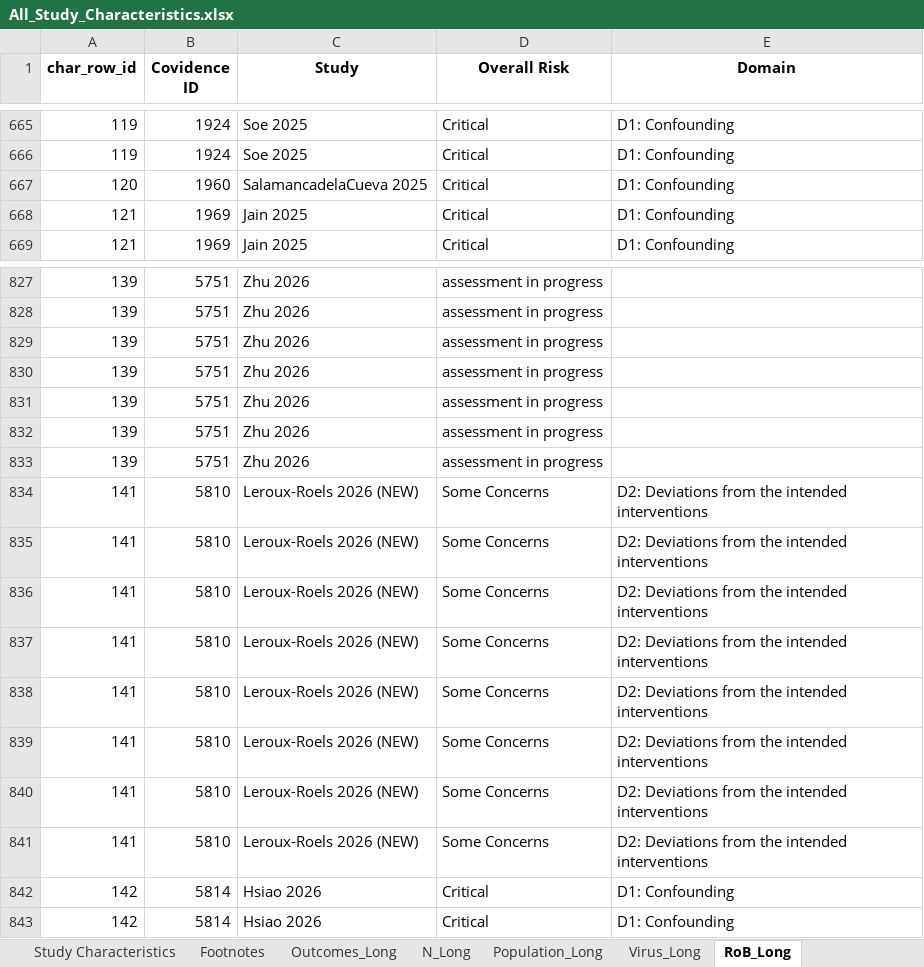
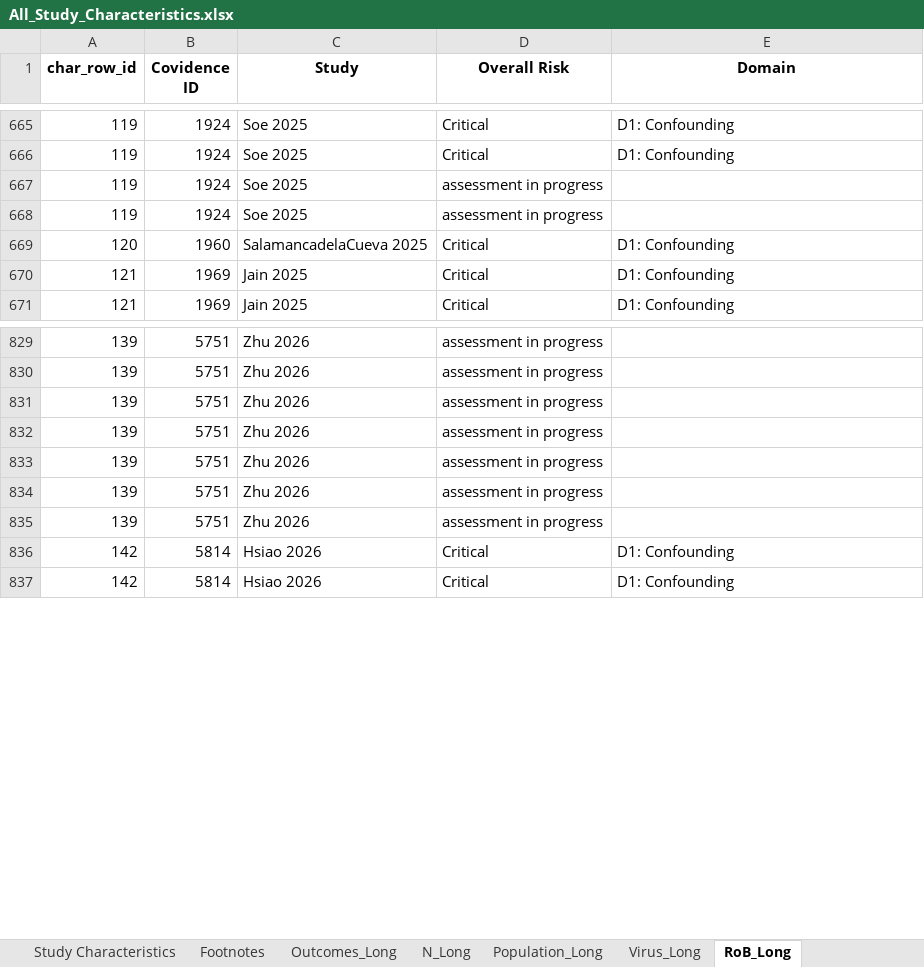
Before and after one commit to Michelle-Watson/vip_data_vis, an Excel workbook: characteristics_tables/All_Study_Characteristics.xlsx, sheet RoB_Long, drawn as a sheet; only a part is shown, gaps mark what is left out; values as stored, in another font and other column widths than the file's, no borders; removed rows and columns are numbered as before the commit, all else as after; the diff names each change by its address in the sheet, - before the commit and + after, or states it on an @@ line.

```diff
--- a/characteristics_tables/All_Study_Characteristics.xlsx (sheet RoB_Long)
+++ b/characteristics_tables/All_Study_Characteristics.xlsx (sheet RoB_Long)
+row 667: 119 | 1924 | Soe 2025 | assessment in progress
+row 668: 119 | 1924 | Soe 2025 | assessment in progress
-row 834: 141 | 5810 | Leroux-Roels 2026 (NEW) | Some Concerns | D2: Deviations from the intended interventions
-row 835: 141 | 5810 | Leroux-Roels 2026 (NEW) | Some Concerns | D2: Deviations from the intended interventions
-row 836: 141 | 5810 | Leroux-Roels 2026 (NEW) | Some Concerns | D2: Deviations from the intended interventions
-row 837: 141 | 5810 | Leroux-Roels 2026 (NEW) | Some Concerns | D2: Deviations from the intended interventions
-row 838: 141 | 5810 | Leroux-Roels 2026 (NEW) | Some Concerns | D2: Deviations from the intended interventions
-row 839: 141 | 5810 | Leroux-Roels 2026 (NEW) | Some Concerns | D2: Deviations from the intended interventions
-row 840: 141 | 5810 | Leroux-Roels 2026 (NEW) | Some Concerns | D2: Deviations from the intended interventions
-row 841: 141 | 5810 | Leroux-Roels 2026 (NEW) | Some Concerns | D2: Deviations from the intended interventions
```
Also changed, not shown: sheet Population_Long, sheet Study Characteristics, sheet Virus_Long, sheet N_Long, sheet Outcomes_Long, characteristics_tables/COVID_Study_Characteristics.xlsx, characteristics_tables/Influenza_Study_Characteristics.xlsx, 6 other files.
